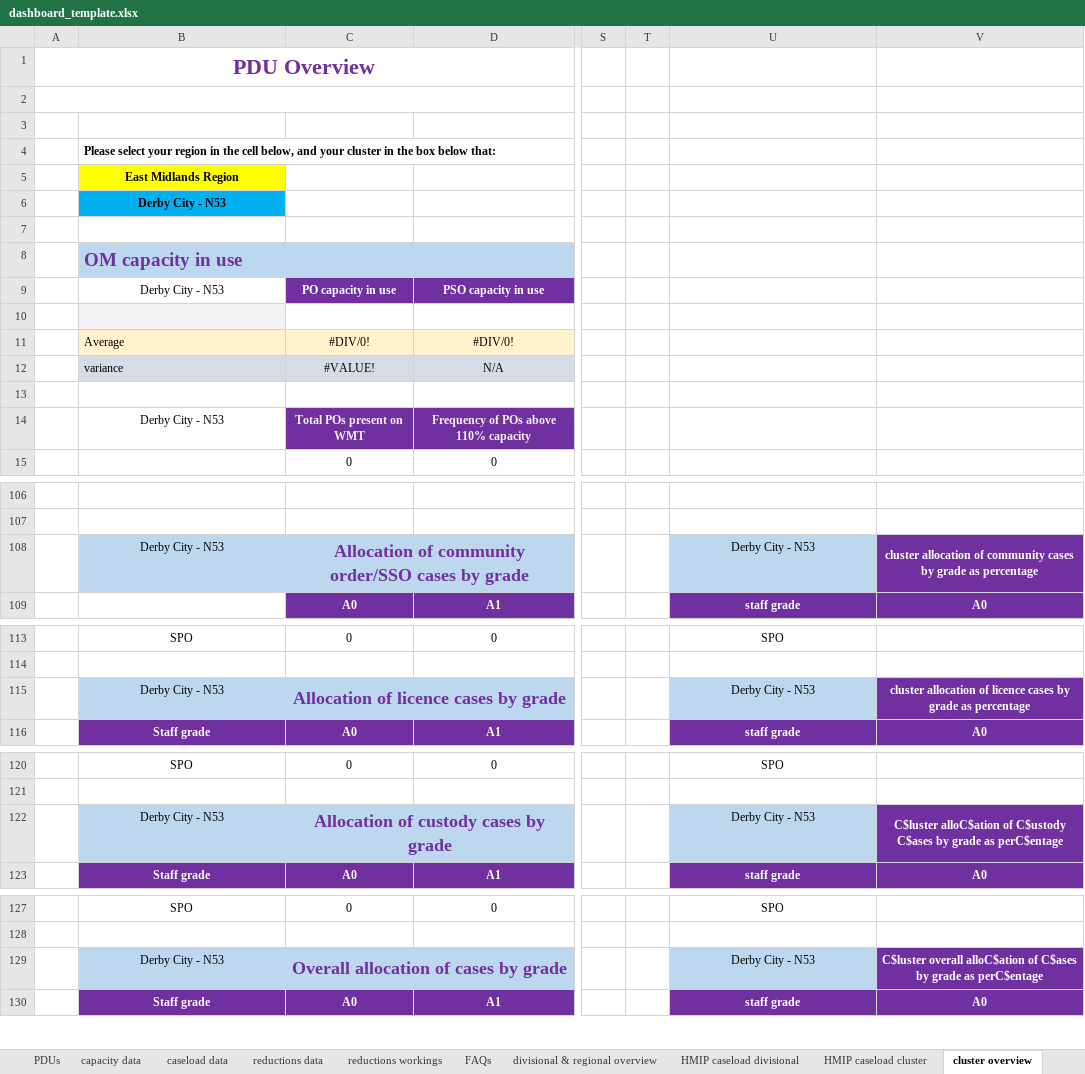
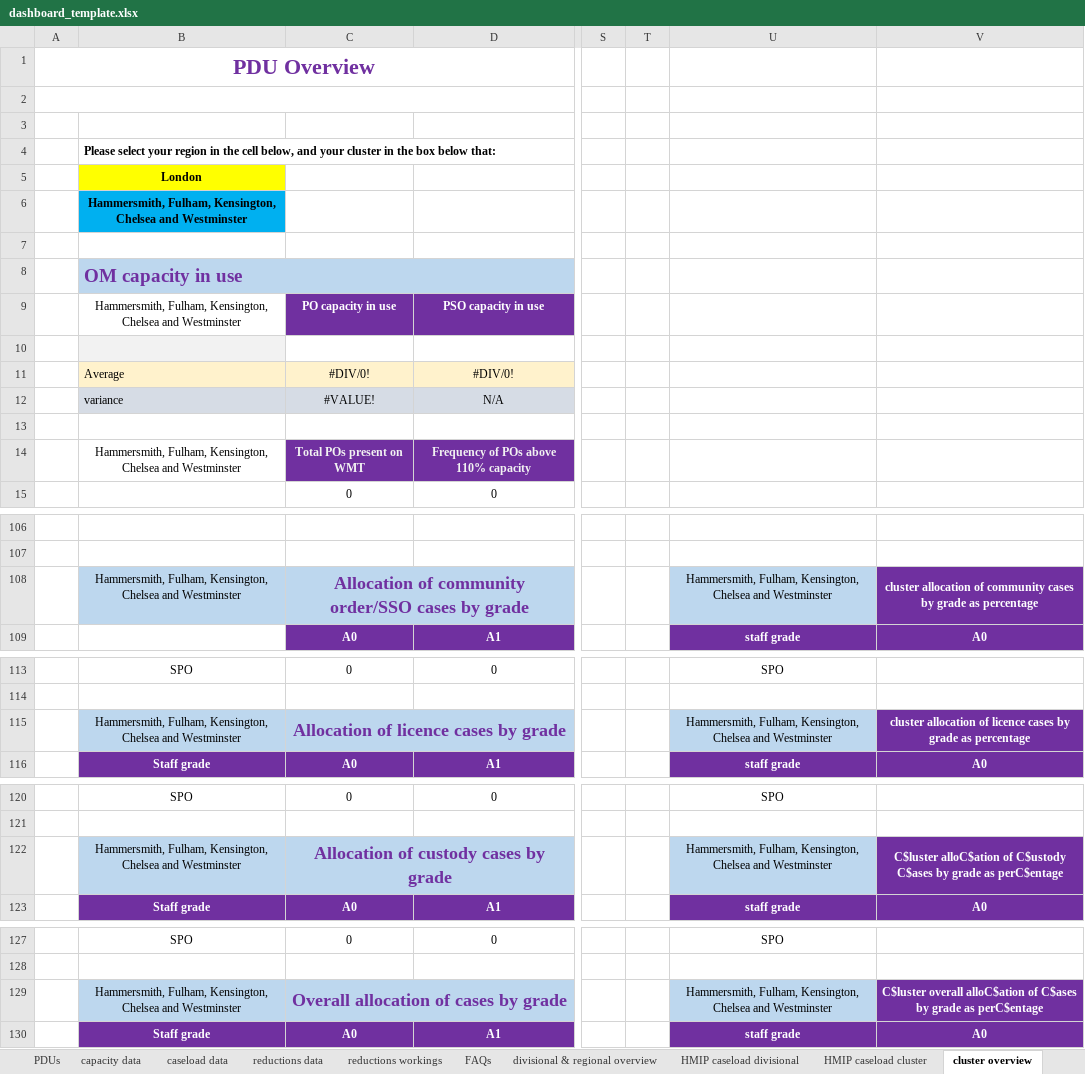
Before and after one commit to ministryofjustice/wmt-worker, an Excel workbook: app/templates/dashboard_template.xlsx, sheet cluster overview, drawn as a sheet; only a part is shown, gaps mark what is left out; values as stored, in another font and other column widths than the file's, no borders; charts and pictures and conditional formats not drawn; the diff covers the shown part only; the diff names each change by its address in the sheet, - before the commit and + after, or states it on an @@ line.

```diff
--- a/app/templates/dashboard_template.xlsx (sheet cluster overview)
+++ b/app/templates/dashboard_template.xlsx (sheet cluster overview)
-B5: East Midlands Region
+B5: London
-B6: Derby City - N53
+B6: Hammersmith, Fulham, Kensington, Chelsea and Westminster
-B9: Derby City - N53
+B9: Hammersmith, Fulham, Kensington, Chelsea and Westminster
-B14: Derby City - N53
+B14: Hammersmith, Fulham, Kensington, Chelsea and Westminster
-B108: Derby City - N53
+B108: Hammersmith, Fulham, Kensington, Chelsea and Westminster
-U108: Derby City - N53
+U108: Hammersmith, Fulham, Kensington, Chelsea and Westminster
-B115: Derby City - N53
+B115: Hammersmith, Fulham, Kensington, Chelsea and Westminster
-U115: Derby City - N53
+U115: Hammersmith, Fulham, Kensington, Chelsea and Westminster
-B122: Derby City - N53
+B122: Hammersmith, Fulham, Kensington, Chelsea and Westminster
-U122: Derby City - N53
+U122: Hammersmith, Fulham, Kensington, Chelsea and Westminster
-B129: Derby City - N53
+B129: Hammersmith, Fulham, Kensington, Chelsea and Westminster
-U129: Derby City - N53
+U129: Hammersmith, Fulham, Kensington, Chelsea and Westminster
```
Also changed, not shown: 4 edited cells elsewhere in this sheet, sheet national caseload, sheet PDUs, sheet HMIP caseload cluster, sheet HMIP caseload divisional, sheet home, sheet divisional & regional overview, 8 more sheets, formulas that keep their value, charts or pictures.
